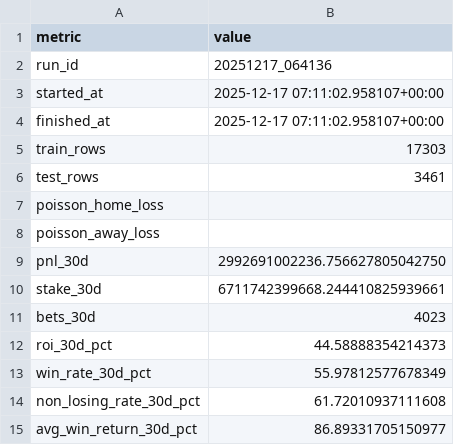
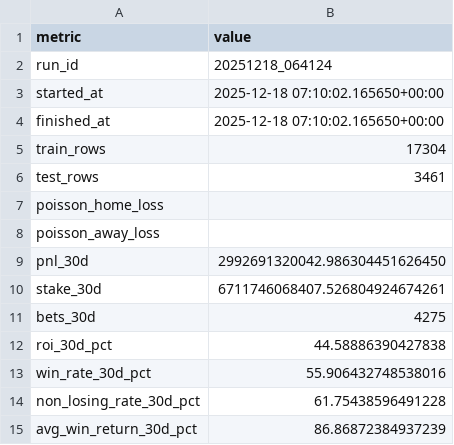
Before and after one commit to pythonchan8888/GBM, a CSV file: site/metrics.csv, drawn as a sheet.

```diff
--- a/site/metrics.csv
+++ b/site/metrics.csv
@@ -1,6 +1,6 @@
 metric,value
-run_id,20251217_064136
-started_at,2025-12-17 07:11:02.958107+00:00
-finished_at,2025-12-17 07:11:02.958107+00:00
-train_rows,17303
+run_id,20251218_064124
+started_at,2025-12-18 07:10:02.165650+00:00
+finished_at,2025-12-18 07:10:02.165650+00:00
+train_rows,17304
 test_rows,3461
@@ -8,8 +8,8 @@ poisson_home_loss,
 poisson_away_loss,
-pnl_30d,2992691002236.756627805042750
-stake_30d,6711742399668.244410825939661
-bets_30d,4023
-roi_30d_pct,44.58888354214373
-win_rate_30d_pct,55.97812577678349
-non_losing_rate_30d_pct,61.72010937111608
-avg_win_return_30d_pct,86.89331705150977
+pnl_30d,2992691320042.986304451626450
+stake_30d,6711746068407.526804924674261
+bets_30d,4275
+roi_30d_pct,44.58886390427838
+win_rate_30d_pct,55.906432748538016
+non_losing_rate_30d_pct,61.75438596491228
+avg_win_return_30d_pct,86.86872384937239
```
Also changed, not shown: site/latest_recommendations.csv, site/parlay_wins.csv, 25 other files.
